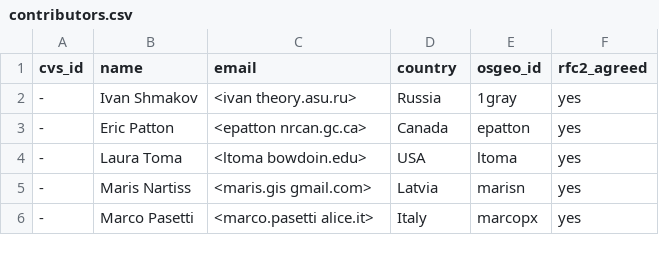
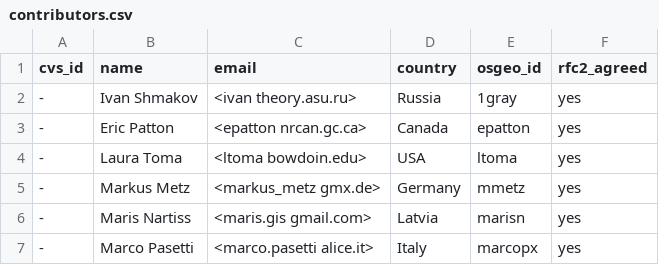
Before and after one commit to grass-svn2git/grass, a CSV file: contributors.csv, drawn as a sheet; only a part is shown.

Commit message:
+Markus Metz
git-svn-id: https://svn.osgeo.org/grass/grass/trunk@35458 15284696-431f-4ddb-bdfa-cd5b030d7da7

```diff
--- a/contributors.csv
+++ b/contributors.csv
@@ -4,2 +4,3 @@ cvs_id,name,email,country,osgeo_id,rfc2_agreed
 -,Laura Toma,<ltoma bowdoin.edu>,USA,ltoma,yes
+-,Markus Metz,<markus_metz gmx.de>,Germany,mmetz,yes
 -,Maris Nartiss,<maris.gis gmail.com>,Latvia,marisn,yes
```
